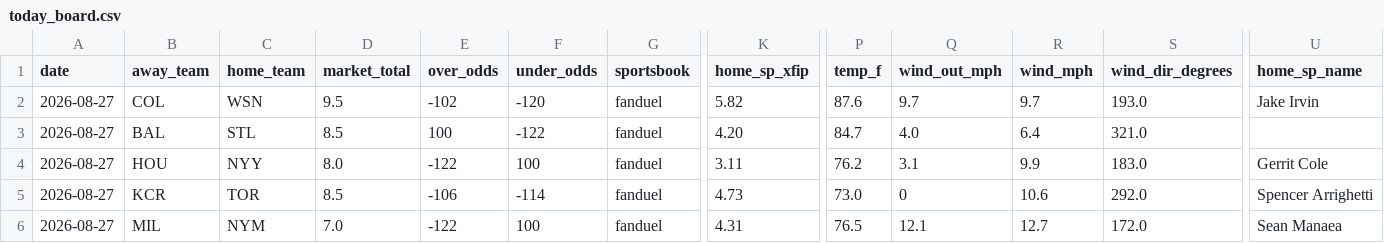
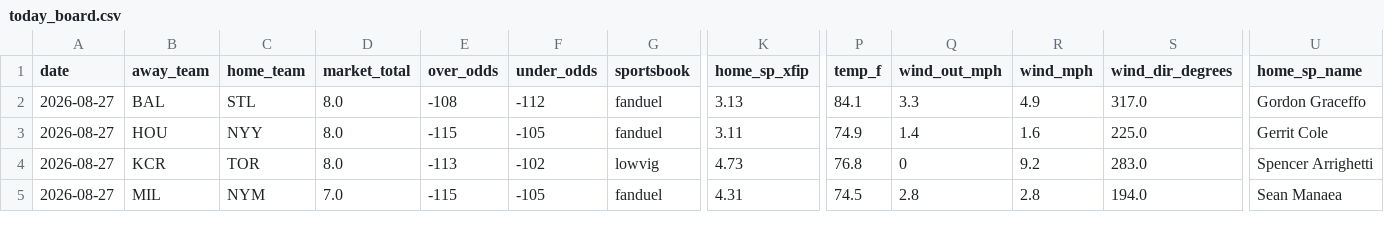
Before and after one commit to Jackstein0/atsrecipts-live-model, a CSV file: atsrecipts-upload-ready/data/processed/today_board.csv, drawn as a sheet; only a part is shown, gaps mark what is left out; removed rows and columns are numbered as before the commit, all else as after; rows hold the shown columns only; the diff covers the shown part only; the diff names each change by its address in the sheet, - before the commit and + after, or states it on an @@ line.

```diff
--- a/atsrecipts-upload-ready/data/processed/today_board.csv
+++ b/atsrecipts-upload-ready/data/processed/today_board.csv
-row 2: 2026-08-27 | COL | WSN | 9.5 | -102 | -120 | fanduel | 5.82 | 87.6 | 9.7 | 9.7 | 193.0 | Jake Irvin
-D2 (market_total): 8.5
+D2 (market_total): 8.0
-E2 (over_odds): 100
+E2 (over_odds): -108
-F2 (under_odds): -122
+F2 (under_odds): -112
-K2 (home_sp_xfip): 4.20
+K2 (home_sp_xfip): 3.13
-P2 (temp_f): 84.7
+P2 (temp_f): 84.1
-Q2 (wind_out_mph): 4.0
+Q2 (wind_out_mph): 3.3
-R2 (wind_mph): 6.4
+R2 (wind_mph): 4.9
-S2 (wind_dir_degrees): 321.0
+S2 (wind_dir_degrees): 317.0
-U2 (home_sp_name): (empty)
+U2 (home_sp_name): Gordon Graceffo
-E3 (over_odds): -122
+E3 (over_odds): -115
-F3 (under_odds): 100
+F3 (under_odds): -105
-P3 (temp_f): 76.2
+P3 (temp_f): 74.9
-Q3 (wind_out_mph): 3.1
+Q3 (wind_out_mph): 1.4
-R3 (wind_mph): 9.9
+R3 (wind_mph): 1.6
-S3 (wind_dir_degrees): 183.0
+S3 (wind_dir_degrees): 225.0
-D4 (market_total): 8.5
+D4 (market_total): 8.0
-E4 (over_odds): -106
+E4 (over_odds): -113
-F4 (under_odds): -114
+F4 (under_odds): -102
-G4 (sportsbook): fanduel
+G4 (sportsbook): lowvig
-P4 (temp_f): 73.0
+P4 (temp_f): 76.8
-R4 (wind_mph): 10.6
+R4 (wind_mph): 9.2
-S4 (wind_dir_degrees): 292.0
+S4 (wind_dir_degrees): 283.0
-E5 (over_odds): -122
+E5 (over_odds): -115
-F5 (under_odds): 100
+F5 (under_odds): -105
-P5 (temp_f): 76.5
+P5 (temp_f): 74.5
-Q5 (wind_out_mph): 12.1
+Q5 (wind_out_mph): 2.8
-R5 (wind_mph): 12.7
+R5 (wind_mph): 2.8
-S5 (wind_dir_degrees): 172.0
+S5 (wind_dir_degrees): 194.0
```
Also changed, not shown: 12 edited cells elsewhere in this file, atsrecipts-upload-ready/data/processed/pick_tracker.csv, atsrecipts-upload-ready/data/processed/today_features.csv, 12 other files.
